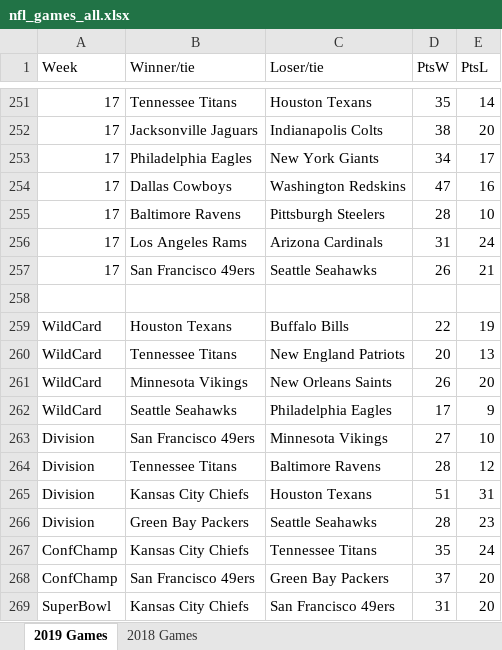
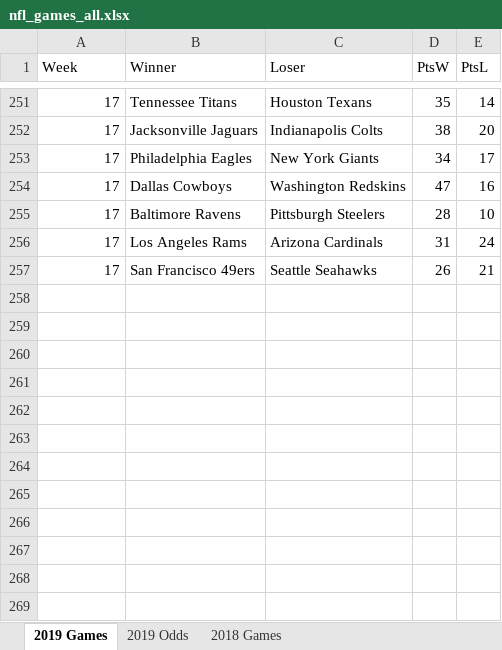
Before and after one commit to paulcalvetti/optimization_project, an Excel workbook: nfl_games_all.xlsx, sheet 2019 Games, drawn as a sheet; only a part is shown, gaps mark what is left out; values as stored, in another font and other column widths than the file's, no borders; the diff names each change by its address in the sheet, - before the commit and + after, or states it on an @@ line.

```diff
--- a/nfl_games_all.xlsx (sheet 2019 Games)
+++ b/nfl_games_all.xlsx (sheet 2019 Games)
+sheet tab: 2019 Odds
-B1: Winner/tie
+B1: Winner
-C1: Loser/tie
+C1: Loser
-row 258: (empty)
-row 259: WildCard | Houston Texans | Buffalo Bills | 22 | 19
-row 260: WildCard | Tennessee Titans | New England Patriots | 20 | 13
-row 261: WildCard | Minnesota Vikings | New Orleans Saints | 26 | 20
-row 262: WildCard | Seattle Seahawks | Philadelphia Eagles | 17 | 9
-row 263: Division | San Francisco 49ers | Minnesota Vikings | 27 | 10
-row 264: Division | Tennessee Titans | Baltimore Ravens | 28 | 12
-row 265: Division | Kansas City Chiefs | Houston Texans | 51 | 31
-row 266: Division | Green Bay Packers | Seattle Seahawks | 28 | 23
-row 267: ConfChamp | Kansas City Chiefs | Tennessee Titans | 35 | 24
-row 268: ConfChamp | San Francisco 49ers | Green Bay Packers | 37 | 20
-row 269: SuperBowl | Kansas City Chiefs | San Francisco 49ers | 31 | 20
```
Also changed, not shown: sheet 2018 Games, 1 other file.
